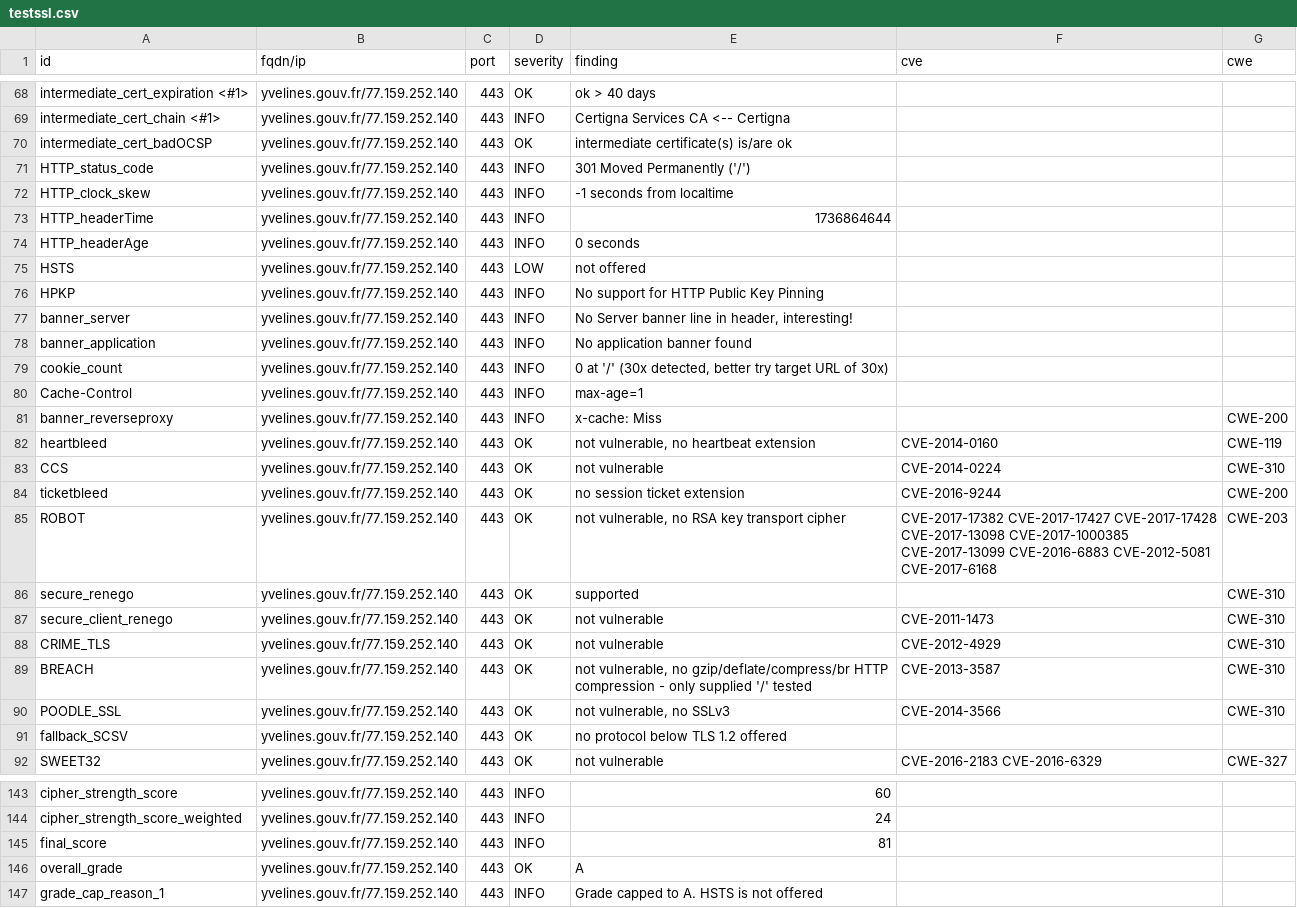
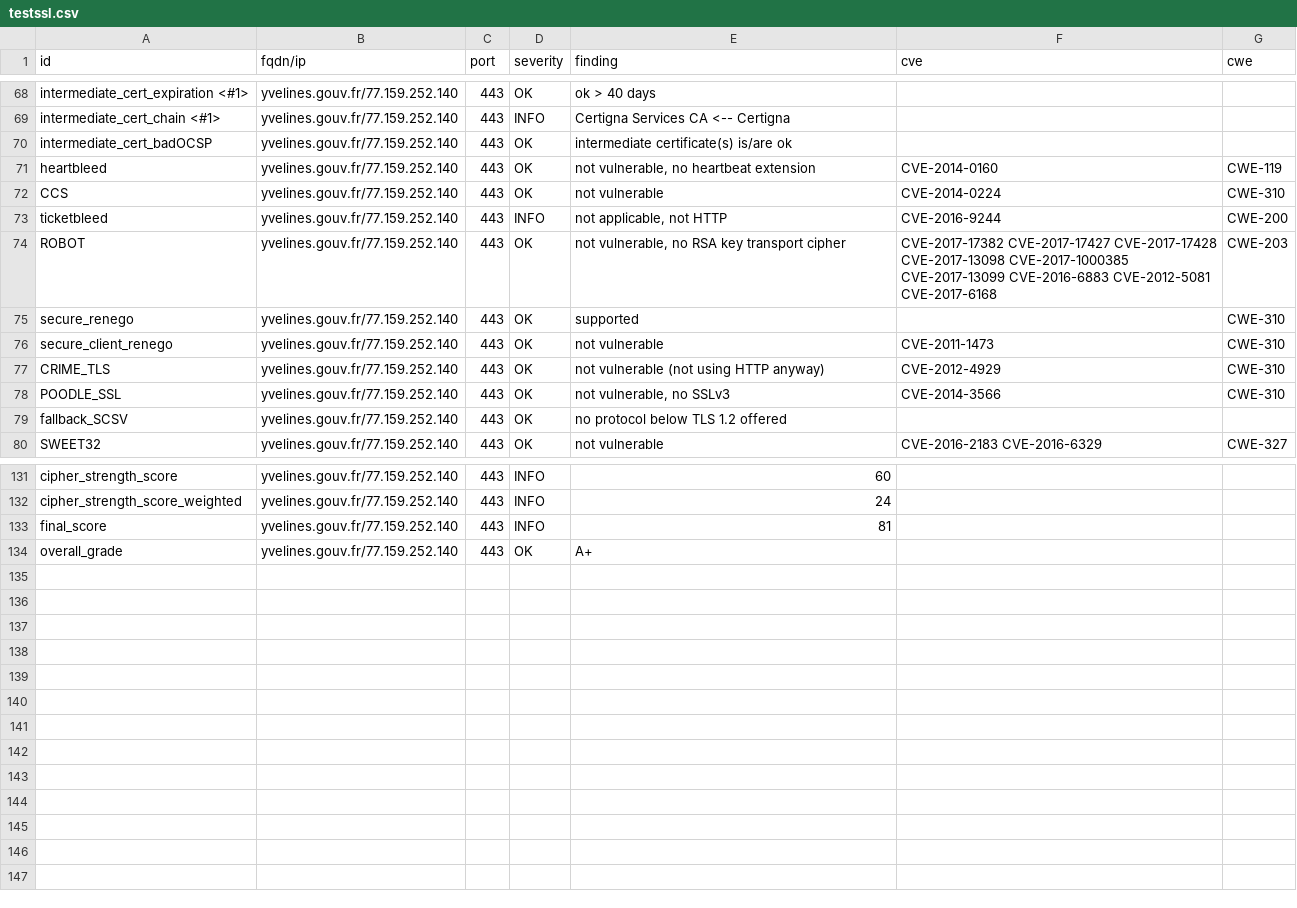
Before and after one commit to GKO-org/dashlordPrd10, a CSV file: results/aHR0cHM6Ly95dmVsaW5lcy5nb3V2LmZy/testssl.csv, drawn as a sheet; only a part is shown, gaps mark what is left out; the diff covers the shown part only.

Commit message:
update: https://yvelines.gouv.fr

```diff
--- a/results/aHR0cHM6Ly95dmVsaW5lcy5nb3V2LmZy/testssl.csv
+++ b/results/aHR0cHM6Ly95dmVsaW5lcy5nb3V2LmZy/testssl.csv
@@ -70,16 +70,5 @@
 "intermediate_cert_badOCSP","yvelines.gouv.fr/77.159.252.140","443","OK","intermediate certificate(s) is/are ok","",""
-"HTTP_status_code","yvelines.gouv.fr/77.159.252.140","443","INFO","301 Moved Permanently ('/')","",""
-"HTTP_clock_skew","yvelines.gouv.fr/77.159.252.140","443","INFO","-1 seconds from localtime","",""
-"HTTP_headerTime","yvelines.gouv.fr/77.159.252.140","443","INFO","1736864644","",""
-"HTTP_headerAge","yvelines.gouv.fr/77.159.252.140","443","INFO","0 seconds","",""
-"HSTS","yvelines.gouv.fr/77.159.252.140","443","LOW","not offered","",""
-"HPKP","yvelines.gouv.fr/77.159.252.140","443","INFO","No support for HTTP Public Key Pinning","",""
-"banner_server","yvelines.gouv.fr/77.159.252.140","443","INFO","No Server banner line in header, interesting!","",""
-"banner_application","yvelines.gouv.fr/77.159.252.140","443","INFO","No application banner found","",""
-"cookie_count","yvelines.gouv.fr/77.159.252.140","443","INFO","0 at '/' (30x detected, better try target URL of 30x)","",""
-"Cache-Control","yvelines.gouv.fr/77.159.252.140","443","INFO","max-age=1","",""
-"banner_reverseproxy","yvelines.gouv.fr/77.159.252.140","443","INFO","x-cache: Miss","","CWE-200"
 "heartbleed","yvelines.gouv.fr/77.159.252.140","443","OK","not vulnerable, no heartbeat extension","CVE-2014-0160","CWE-119"
 "CCS","yvelines.gouv.fr/77.159.252.140","443","OK","not vulnerable","CVE-2014-0224","CWE-310"
-"ticketbleed","yvelines.gouv.fr/77.159.252.140","443","OK","no session ticket extension","CVE-2016-9244","CWE-200"
+"ticketbleed","yvelines.gouv.fr/77.159.252.140","443","INFO","not applicable, not HTTP","CVE-2016-9244","CWE-200"
 "ROBOT","yvelines.gouv.fr/77.159.252.140","443","OK","not vulnerable, no RSA key transport cipher","CVE-2017-17382 CVE-2017-17427 CVE-2017-17428 CVE-2017-13098 CVE-2017-1000385 CVE-2017-13099 CVE-2016-6883 CVE-2012-5081 CVE-2017-6168","CWE-203"
@@ -87,4 +76,3 @@
 "secure_client_renego","yvelines.gouv.fr/77.159.252.140","443","OK","not vulnerable","CVE-2011-1473","CWE-310"
-"CRIME_TLS","yvelines.gouv.fr/77.159.252.140","443","OK","not vulnerable","CVE-2012-4929","CWE-310"
-"BREACH","yvelines.gouv.fr/77.159.252.140","443","OK","not vulnerable, no gzip/deflate/compress/br HTTP compression  - only supplied '/' tested","CVE-2013-3587","CWE-310"
+"CRIME_TLS","yvelines.gouv.fr/77.159.252.140","443","OK","not vulnerable (not using HTTP anyway)","CVE-2012-4929","CWE-310"
 "POODLE_SSL","yvelines.gouv.fr/77.159.252.140","443","OK","not vulnerable, no SSLv3","CVE-2014-3566","CWE-310"
@@ -145,3 +133,2 @@
 "final_score","yvelines.gouv.fr/77.159.252.140","443","INFO","81","",""
-"overall_grade","yvelines.gouv.fr/77.159.252.140","443","OK","A","",""
-"grade_cap_reason_1","yvelines.gouv.fr/77.159.252.140","443","INFO","Grade capped to A. HSTS is not offered","",""
+"overall_grade","yvelines.gouv.fr/77.159.252.140","443","OK","A+","",""
```
Also changed, not shown: 3 edited cells elsewhere in this file, 10 other files.
